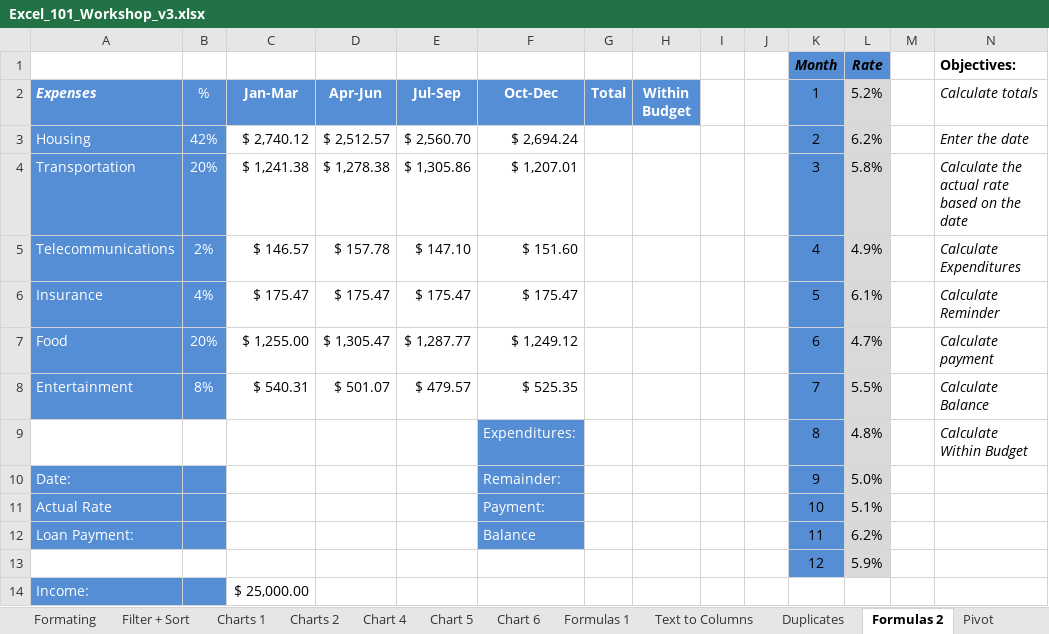
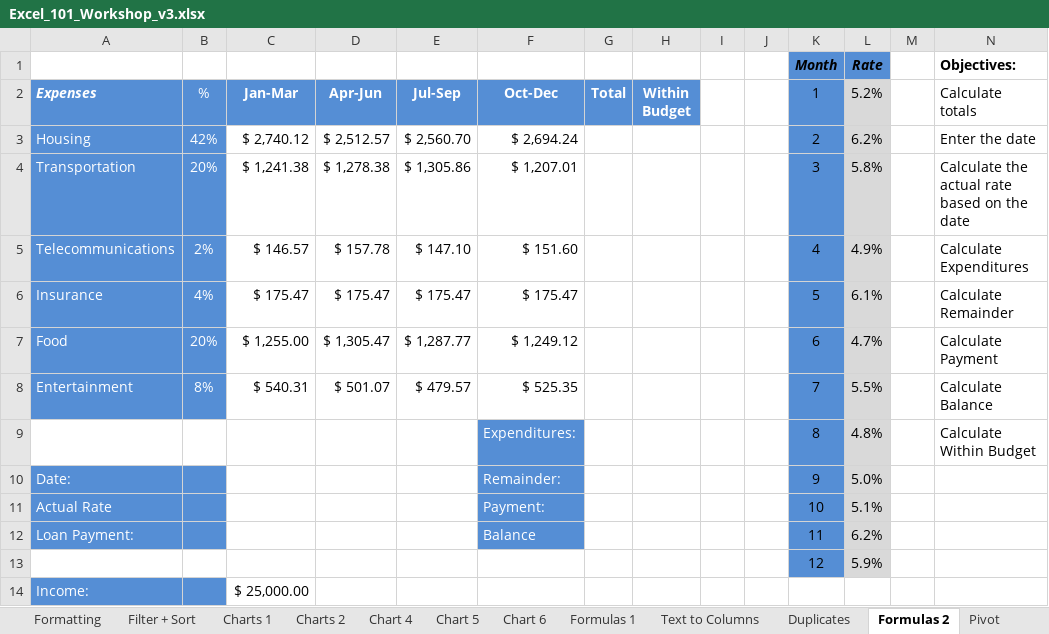
Before and after one commit to bcfgothenburg/HT18, an Excel workbook: Excel_101_Workshop_v3.xlsx, sheet Formulas 2, drawn as a sheet; values as stored, in another font and other column widths than the file's, no borders; the diff names each change by its address in the sheet, - before the commit and + after, or states it on an @@ line.

```diff
--- a/Excel_101_Workshop_v3.xlsx (sheet Formulas 2)
+++ b/Excel_101_Workshop_v3.xlsx (sheet Formulas 2)
-sheet tab: Formating
+sheet tab: Formatting
-N2:N9 italic: on
+N2:N9 italic: off
-N6 (Calculate totals): Calculate Reminder
+N6 (Calculate totals): Calculate Remainder
-N7 (Calculate totals): Calculate payment
+N7 (Calculate totals): Calculate Payment
```
Also changed, not shown: sheet Tour, sheet Chart 4, sheet Formulas 1, sheet Chart 5, sheet Filter + Sort, sheet Charts 1, 6 more sheets, charts or pictures, 1 other file.
